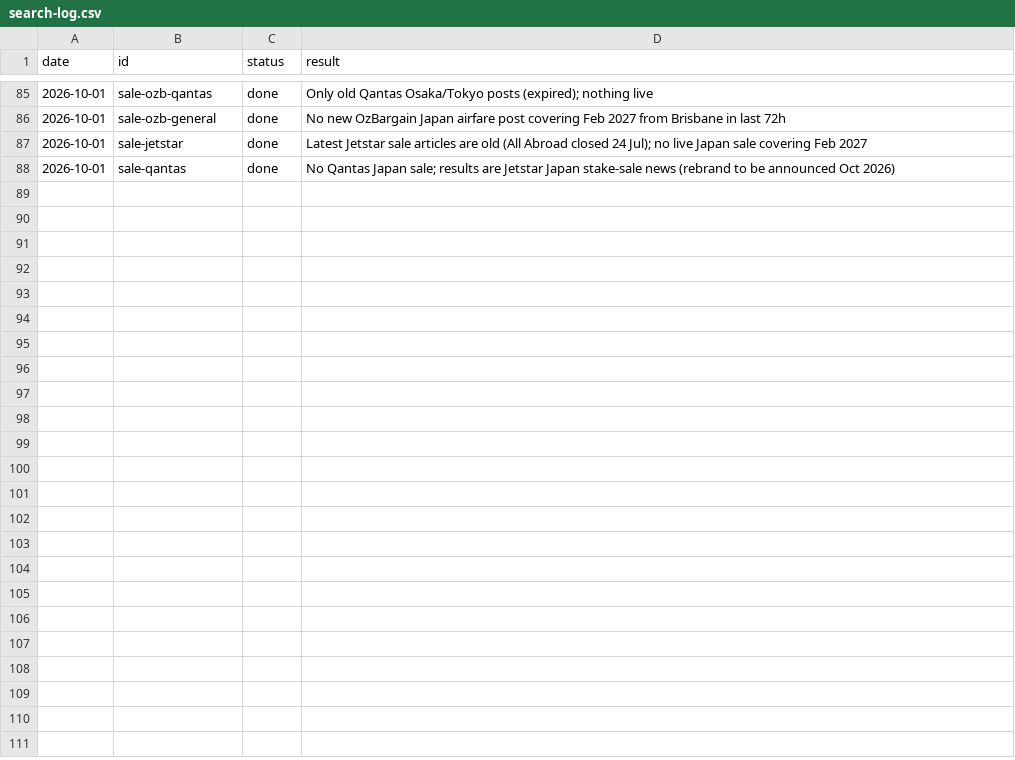
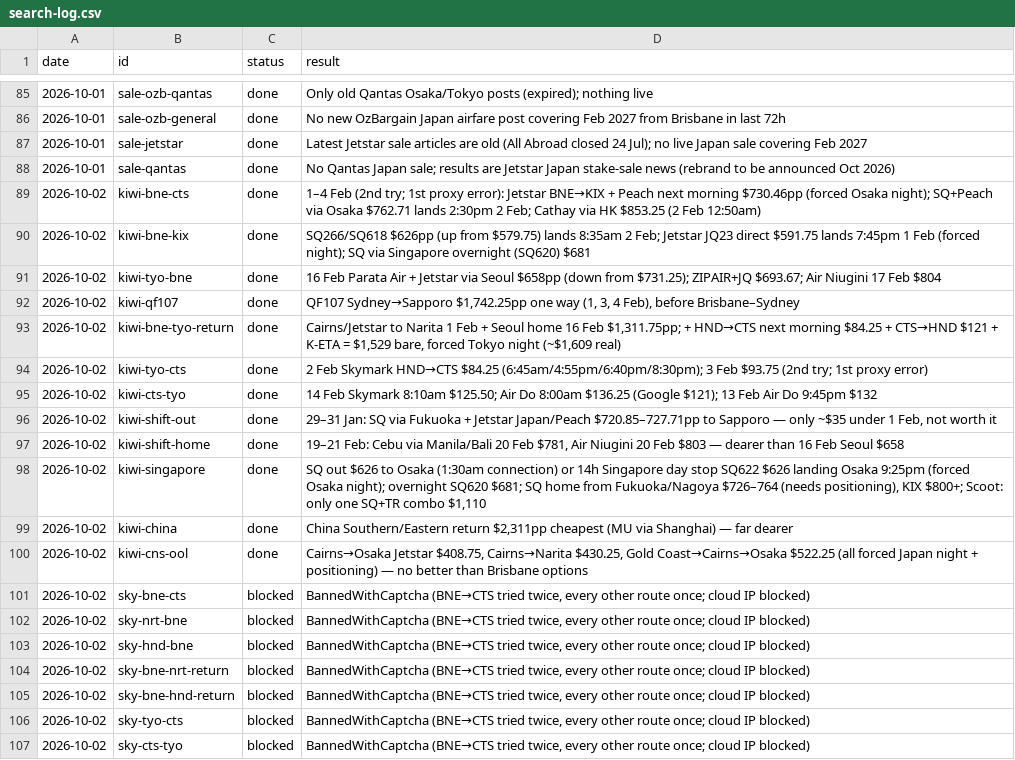
Before and after one commit to Jack-Wests/japan-flight-log, a CSV file: search-log.csv, drawn as a sheet; only a part is shown, gaps mark what is left out; the diff covers the shown part only; the diff names each change by its address in the sheet, - before the commit and + after, or states it on an @@ line.

```diff
--- a/search-log.csv
+++ b/search-log.csv
+row 89: 2026-10-02 | kiwi-bne-cts | done | 1–4 Feb (2nd try; 1st proxy error): Jetstar BNE→KIX + Peach next morning $730.46pp (forced Osaka night); SQ+Peach via Osaka $762.71 lands 2:30pm 2 Feb; Cathay via HK $853.25 (2 Feb 12:50am)
+row 90: 2026-10-02 | kiwi-bne-kix | done | SQ266/SQ618 $626pp (up from $579.75) lands 8:35am 2 Feb; Jetstar JQ23 direct $591.75 lands 7:45pm 1 Feb (forced night); SQ via Singapore overnight (SQ620) $681
+row 91: 2026-10-02 | kiwi-tyo-bne | done | 16 Feb Parata Air + Jetstar via Seoul $658pp (down from $731.25); ZIPAIR+JQ $693.67; Air Niugini 17 Feb $804
+row 92: 2026-10-02 | kiwi-qf107 | done | QF107 Sydney→Sapporo $1,742.25pp one way (1, 3, 4 Feb), before Brisbane–Sydney
+row 93: 2026-10-02 | kiwi-bne-tyo-return | done | Cairns/Jetstar to Narita 1 Feb + Seoul home 16 Feb $1,311.75pp; + HND→CTS next morning $84.25 + CTS→HND $121 + K-ETA = $1,529 bare, forced Tokyo night (~$1,609 real)
+row 94: 2026-10-02 | kiwi-tyo-cts | done | 2 Feb Skymark HND→CTS $84.25 (6:45am/4:55pm/6:40pm/8:30pm); 3 Feb $93.75 (2nd try; 1st proxy error)
+row 95: 2026-10-02 | kiwi-cts-tyo | done | 14 Feb Skymark 8:10am $125.50; Air Do 8:00am $136.25 (Google $121); 13 Feb Air Do 9:45pm $132
+row 96: 2026-10-02 | kiwi-shift-out | done | 29–31 Jan: SQ via Fukuoka + Jetstar Japan/Peach $720.85–727.71pp to Sapporo — only ~$35 under 1 Feb, not worth it
+row 97: 2026-10-02 | kiwi-shift-home | done | 19–21 Feb: Cebu via Manila/Bali 20 Feb $781, Air Niugini 20 Feb $803 — dearer than 16 Feb Seoul $658
+row 98: 2026-10-02 | kiwi-singapore | done | SQ out $626 to Osaka (1:30am connection) or 14h Singapore day stop SQ622 $626 landing Osaka 9:25pm (forced Osaka night); overnight SQ620 $681; SQ home from Fukuoka/Nagoya $726–764 (needs positioning), KIX $800+; Scoot: only one SQ+TR combo $1,110
+row 99: 2026-10-02 | kiwi-china | done | China Southern/Eastern return $2,311pp cheapest (MU via Shanghai) — far dearer
+row 100: 2026-10-02 | kiwi-cns-ool | done | Cairns→Osaka Jetstar $408.75, Cairns→Narita $430.25, Gold Coast→Cairns→Osaka $522.25 (all forced Japan night + positioning) — no better than Brisbane options
+row 101: 2026-10-02 | sky-bne-cts | blocked | BannedWithCaptcha (BNE→CTS tried twice, every other route once; cloud IP blocked)
+row 102: 2026-10-02 | sky-nrt-bne | blocked | BannedWithCaptcha (BNE→CTS tried twice, every other route once; cloud IP blocked)
+row 103: 2026-10-02 | sky-hnd-bne | blocked | BannedWithCaptcha (BNE→CTS tried twice, every other route once; cloud IP blocked)
+row 104: 2026-10-02 | sky-bne-nrt-return | blocked | BannedWithCaptcha (BNE→CTS tried twice, every other route once; cloud IP blocked)
+row 105: 2026-10-02 | sky-bne-hnd-return | blocked | BannedWithCaptcha (BNE→CTS tried twice, every other route once; cloud IP blocked)
+row 106: 2026-10-02 | sky-tyo-cts | blocked | BannedWithCaptcha (BNE→CTS tried twice, every other route once; cloud IP blocked)
+row 107: 2026-10-02 | sky-cts-tyo | blocked | BannedWithCaptcha (BNE→CTS tried twice, every other route once; cloud IP blocked)
```
Also changed, not shown: 10 added rows elsewhere in this file, prices.csv, 7 other files.
